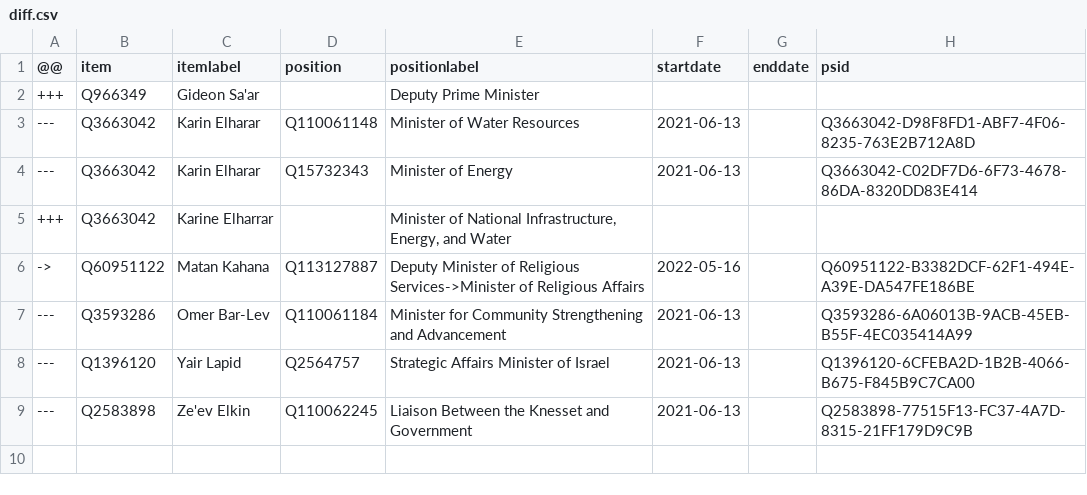
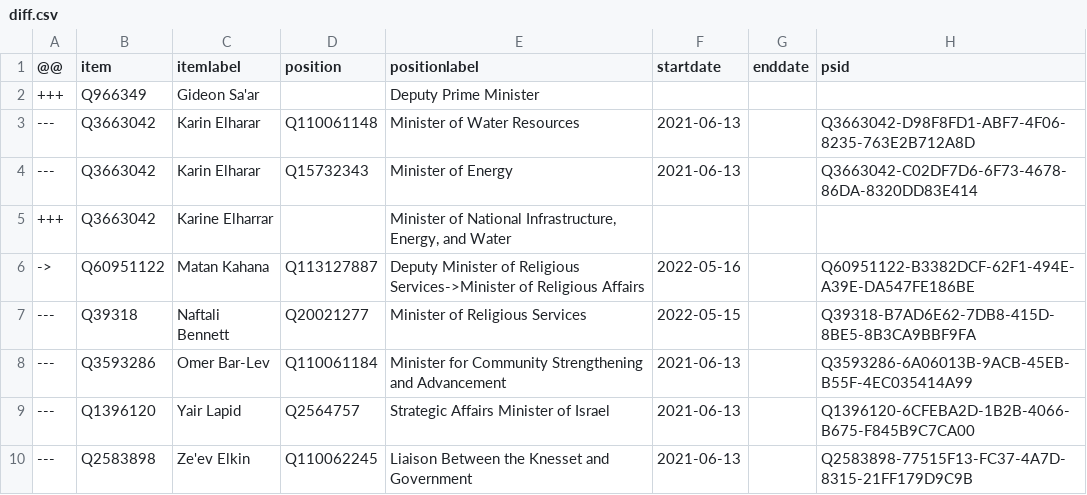
Before and after one commit to every-politician-scrapers/israel-ministers, a CSV file: sources/cabinets/36-enwiki/diff.csv, drawn as a sheet; the diff names each change by its address in the sheet, - before the commit and + after, or states it on an @@ line.

Commit message:
Compare external sources to Wikidata

```diff
--- a/sources/cabinets/36-enwiki/diff.csv
+++ b/sources/cabinets/36-enwiki/diff.csv
+row 7: --- | Q39318 | Naftali Bennett | Q20021277 | Minister of Religious Services | 2022-05-15 |  | Q39318-B7AD6E62-7DB8-415D-8BE5-8B3CA9BBF9FA
```
Also changed, not shown: sources/cabinets/36-enwiki/wikidata.csv, sources/official/wikidata.csv, 3 other files.
